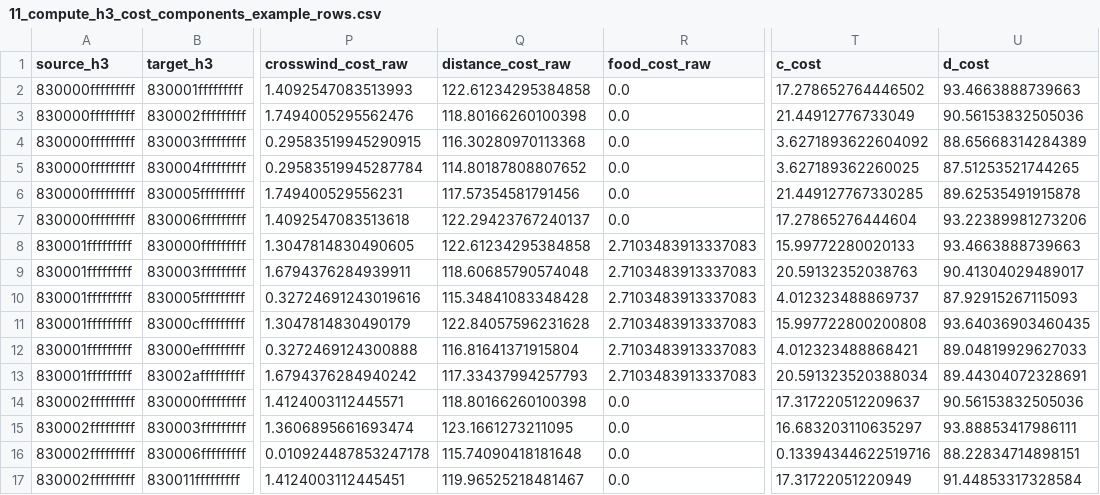
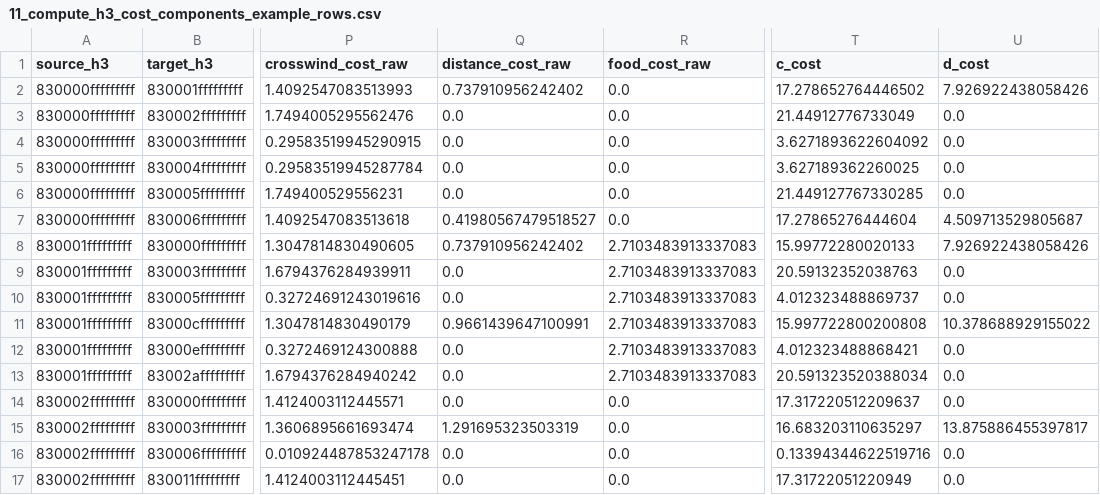
Before and after one commit to Templemars/hex-flyway-probability, a CSV file: results/tables/11_compute_h3_cost_components_example_rows.csv, drawn as a sheet; only a part is shown, gaps mark what is left out; the diff covers the shown part only; the diff names each change by its address in the sheet, - before the commit and + after, or states it on an @@ line.

Commit message:
Refine H3 distance cost and restore viridis maps

```diff
--- a/results/tables/11_compute_h3_cost_components_example_rows.csv
+++ b/results/tables/11_compute_h3_cost_components_example_rows.csv
-Q2 (distance_cost_raw): 122.61234295384858
+Q2 (distance_cost_raw): 0.737910956242402
-U2 (d_cost): 93.4663888739663
+U2 (d_cost): 7.926922438058426
-Q3 (distance_cost_raw): 118.80166260100398
+Q3 (distance_cost_raw): 0.0
-U3 (d_cost): 90.56153832505036
+U3 (d_cost): 0.0
-Q4 (distance_cost_raw): 116.30280970113368
+Q4 (distance_cost_raw): 0.0
-U4 (d_cost): 88.65668314284389
+U4 (d_cost): 0.0
-Q5 (distance_cost_raw): 114.80187808807652
+Q5 (distance_cost_raw): 0.0
-U5 (d_cost): 87.51253521744265
+U5 (d_cost): 0.0
-Q6 (distance_cost_raw): 117.57354581791456
+Q6 (distance_cost_raw): 0.0
-U6 (d_cost): 89.62535491915878
+U6 (d_cost): 0.0
-Q7 (distance_cost_raw): 122.29423767240137
+Q7 (distance_cost_raw): 0.41980567479518527
-U7 (d_cost): 93.22389981273206
+U7 (d_cost): 4.509713529805687
-Q8 (distance_cost_raw): 122.61234295384858
+Q8 (distance_cost_raw): 0.737910956242402
-U8 (d_cost): 93.4663888739663
+U8 (d_cost): 7.926922438058426
-Q9 (distance_cost_raw): 118.60685790574048
+Q9 (distance_cost_raw): 0.0
-U9 (d_cost): 90.41304029489017
+U9 (d_cost): 0.0
-Q10 (distance_cost_raw): 115.34841083348428
+Q10 (distance_cost_raw): 0.0
-U10 (d_cost): 87.92915267115093
+U10 (d_cost): 0.0
-Q11 (distance_cost_raw): 122.84057596231628
+Q11 (distance_cost_raw): 0.9661439647100991
-U11 (d_cost): 93.64036903460435
+U11 (d_cost): 10.378688929155022
-Q12 (distance_cost_raw): 116.81641371915804
+Q12 (distance_cost_raw): 0.0
-U12 (d_cost): 89.04819929627033
+U12 (d_cost): 0.0
-Q13 (distance_cost_raw): 117.33437994257793
+Q13 (distance_cost_raw): 0.0
-U13 (d_cost): 89.44304072328691
+U13 (d_cost): 0.0
-Q14 (distance_cost_raw): 118.80166260100398
+Q14 (distance_cost_raw): 0.0
-U14 (d_cost): 90.56153832505036
+U14 (d_cost): 0.0
-Q15 (distance_cost_raw): 123.1661273211095
+Q15 (distance_cost_raw): 1.291695323503319
-U15 (d_cost): 93.88853417986111
+U15 (d_cost): 13.875886455397817
-Q16 (distance_cost_raw): 115.74090418181648
+Q16 (distance_cost_raw): 0.0
-U16 (d_cost): 88.22834714898151
+U16 (d_cost): 0.0
-Q17 (distance_cost_raw): 119.96525218481467
+Q17 (distance_cost_raw): 0.0
-U17 (d_cost): 91.44853317328584
+U17 (d_cost): 0.0
```
Also changed, not shown: 48 edited cells elsewhere in this file, results/tables/11_compute_h3_cost_components_summary.csv, results/tables/12_svalbard_dijkstra_summary.csv, 12 other files.
